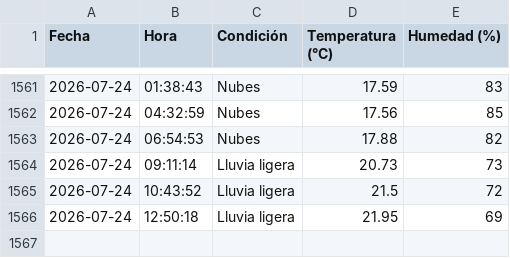
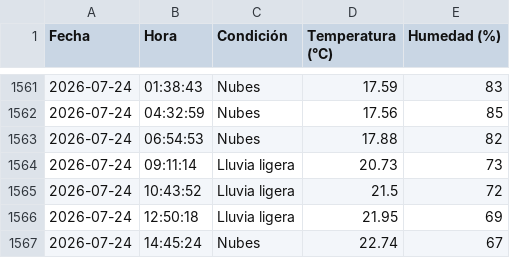
Before and after one commit to IalFaique/clima, a CSV file: historial_clima.csv, drawn as a sheet; only a part is shown, gaps mark what is left out; the diff names each change by its address in the sheet, - before the commit and + after, or states it on an @@ line.

Commit message:
Registro automático del clima

```diff
--- a/historial_clima.csv
+++ b/historial_clima.csv
+row 1567: 2026-07-24 | 14:45:24 | Nubes | 22.74 | 67
```
